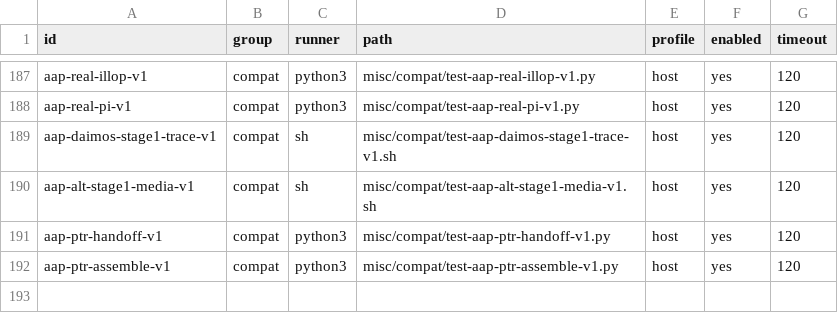
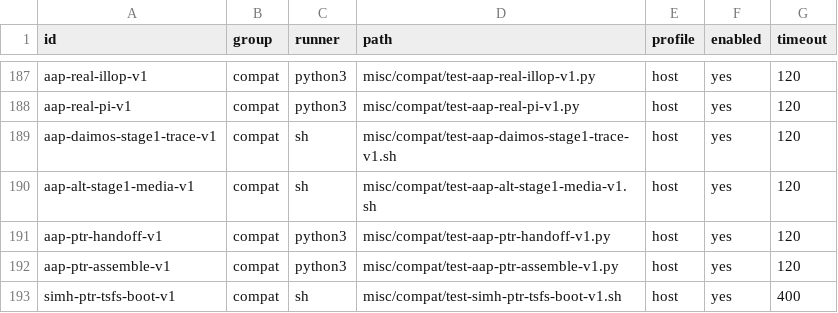
Before and after one commit to theseus-chimaira/pdp10-testkit, a TSV file: SPECIAL_TESTS.tsv, drawn as a sheet; only a part is shown, gaps mark what is left out.

Commit message:
testkit: verify isolated SIMH paper-tape TSFS startup baseline

```diff
--- a/SPECIAL_TESTS.tsv
+++ b/SPECIAL_TESTS.tsv
@@ -192 +192,2 @@ aap-ptr-handoff-v1	compat	python3	misc/compat/test-aap-ptr-handoff-v1.py	host	ye
 aap-ptr-assemble-v1	compat	python3	misc/compat/test-aap-ptr-assemble-v1.py	host	yes	120
+simh-ptr-tsfs-boot-v1	compat	sh	misc/compat/test-simh-ptr-tsfs-boot-v1.sh	host	yes	400
```
Also changed, not shown: 3 other files.
